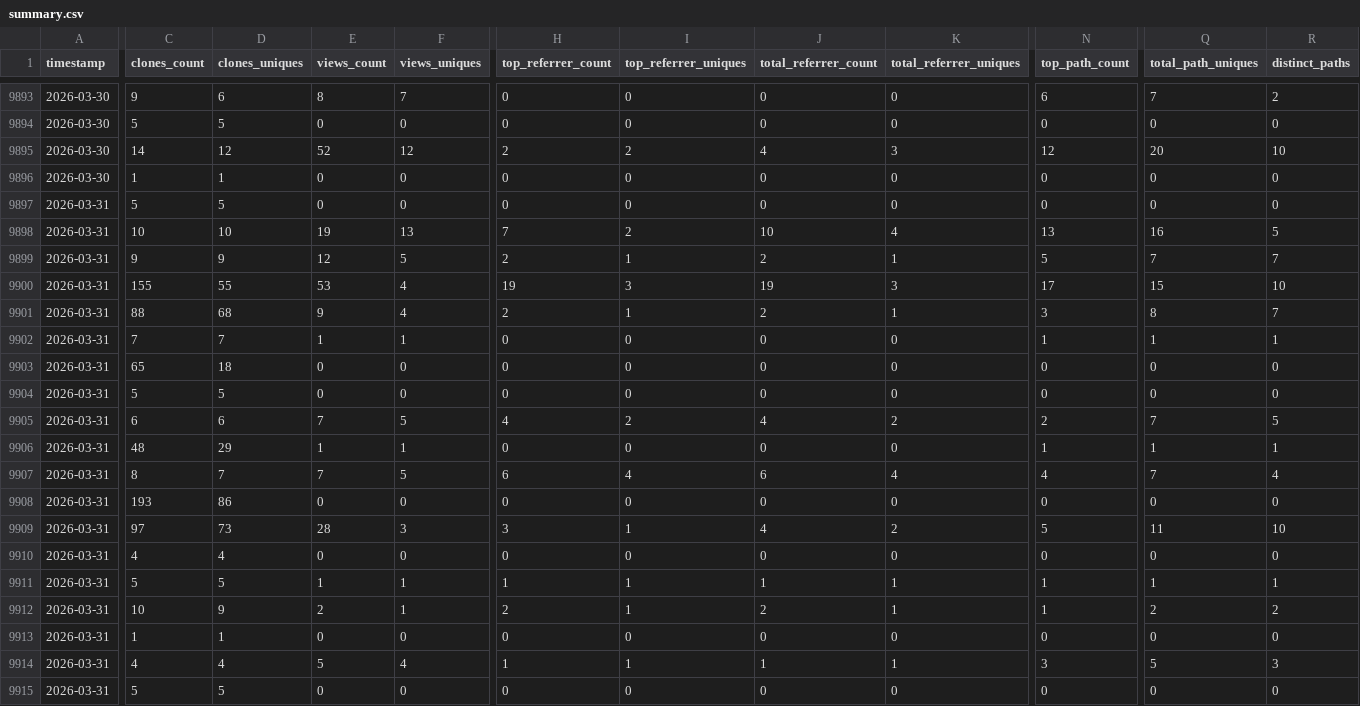
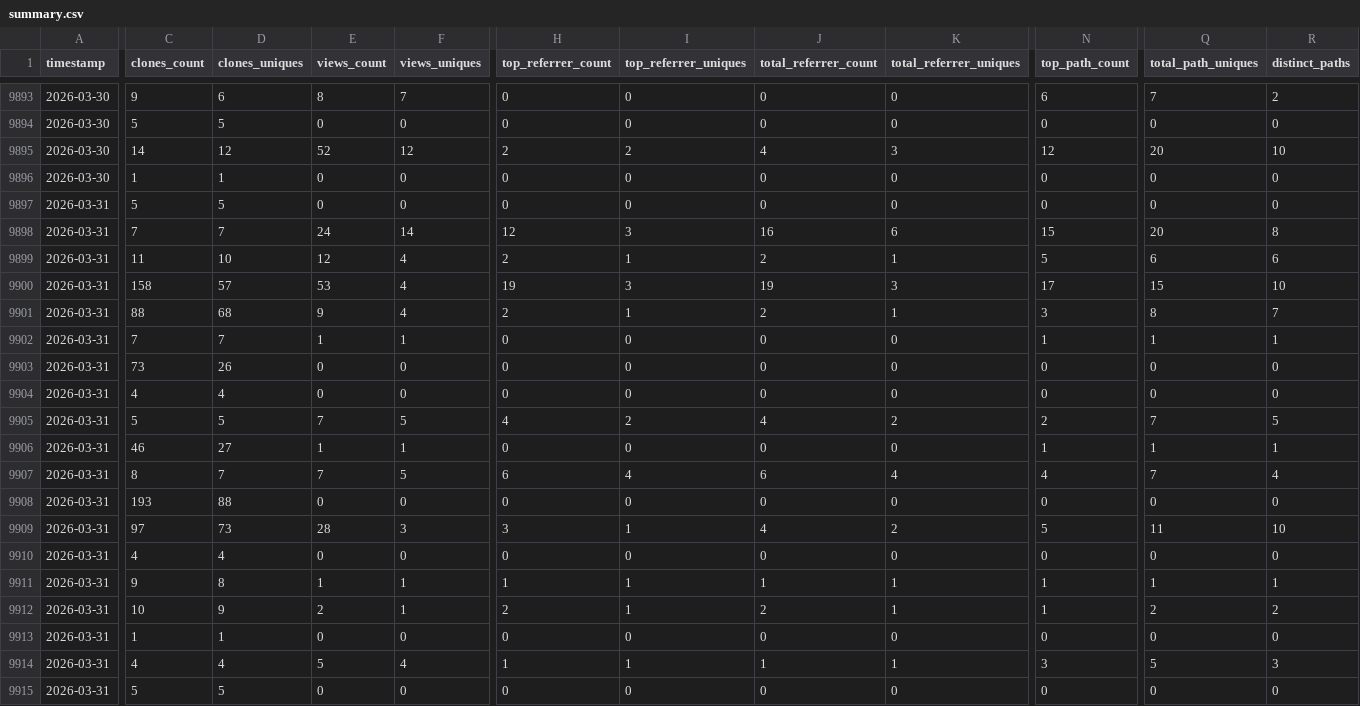
Before and after one commit to CCP-NC/metrics, a CSV file: traffic-stats/summary.csv, drawn as a sheet; only a part is shown, gaps mark what is left out; the diff covers the shown part only; the diff names each change by its address in the sheet, - before the commit and + after, or states it on an @@ line.

```diff
--- a/traffic-stats/summary.csv
+++ b/traffic-stats/summary.csv
-C9898 (clones_count): 10
+C9898 (clones_count): 7
-D9898 (clones_uniques): 10
+D9898 (clones_uniques): 7
-E9898 (views_count): 19
+E9898 (views_count): 24
-F9898 (views_uniques): 13
+F9898 (views_uniques): 14
-H9898 (top_referrer_count): 7
+H9898 (top_referrer_count): 12
-I9898 (top_referrer_uniques): 2
+I9898 (top_referrer_uniques): 3
-J9898 (total_referrer_count): 10
+J9898 (total_referrer_count): 16
-K9898 (total_referrer_uniques): 4
+K9898 (total_referrer_uniques): 6
-N9898 (top_path_count): 13
+N9898 (top_path_count): 15
-Q9898 (total_path_uniques): 16
+Q9898 (total_path_uniques): 20
-R9898 (distinct_paths): 5
+R9898 (distinct_paths): 8
-C9899 (clones_count): 9
+C9899 (clones_count): 11
-D9899 (clones_uniques): 9
+D9899 (clones_uniques): 10
-F9899 (views_uniques): 5
+F9899 (views_uniques): 4
-Q9899 (total_path_uniques): 7
+Q9899 (total_path_uniques): 6
-R9899 (distinct_paths): 7
+R9899 (distinct_paths): 6
-C9900 (clones_count): 155
+C9900 (clones_count): 158
-D9900 (clones_uniques): 55
+D9900 (clones_uniques): 57
-C9903 (clones_count): 65
+C9903 (clones_count): 73
-D9903 (clones_uniques): 18
+D9903 (clones_uniques): 26
-C9904 (clones_count): 5
+C9904 (clones_count): 4
-D9904 (clones_uniques): 5
+D9904 (clones_uniques): 4
-C9905 (clones_count): 6
+C9905 (clones_count): 5
-D9905 (clones_uniques): 6
+D9905 (clones_uniques): 5
-C9906 (clones_count): 48
+C9906 (clones_count): 46
-D9906 (clones_uniques): 29
+D9906 (clones_uniques): 27
-D9908 (clones_uniques): 86
+D9908 (clones_uniques): 88
-C9911 (clones_count): 5
+C9911 (clones_count): 9
-D9911 (clones_uniques): 5
+D9911 (clones_uniques): 8
```
Also changed, not shown: 11 edited cells elsewhere in this file, 51 other files.
